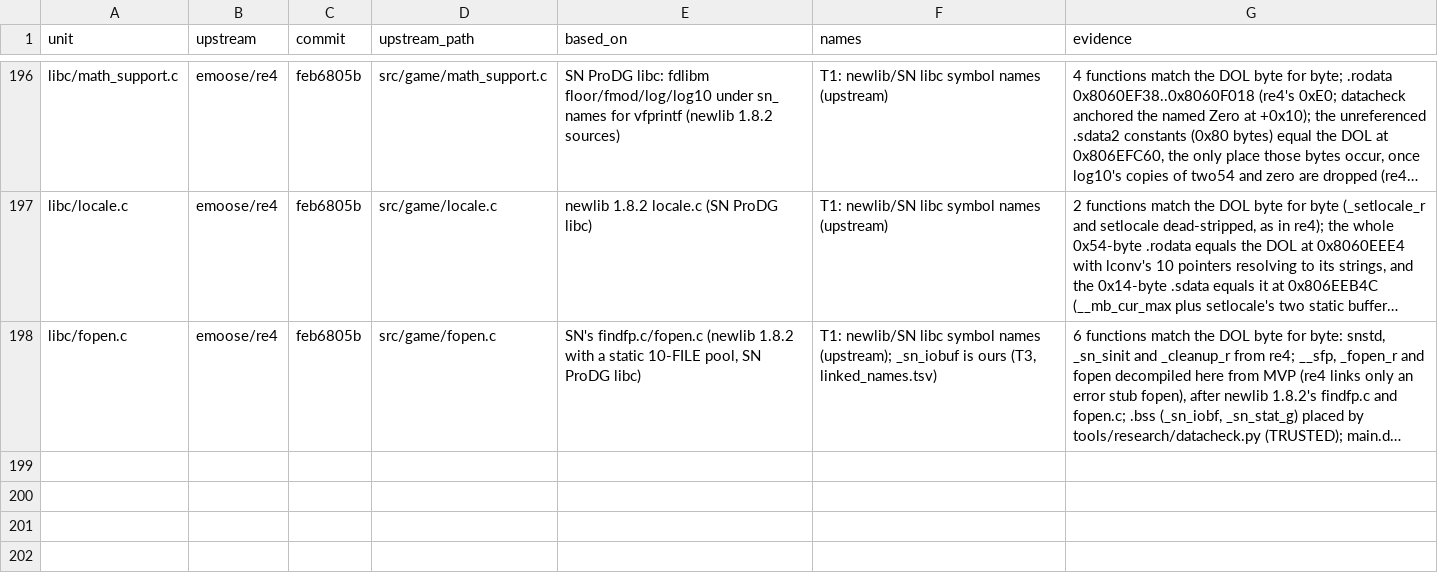
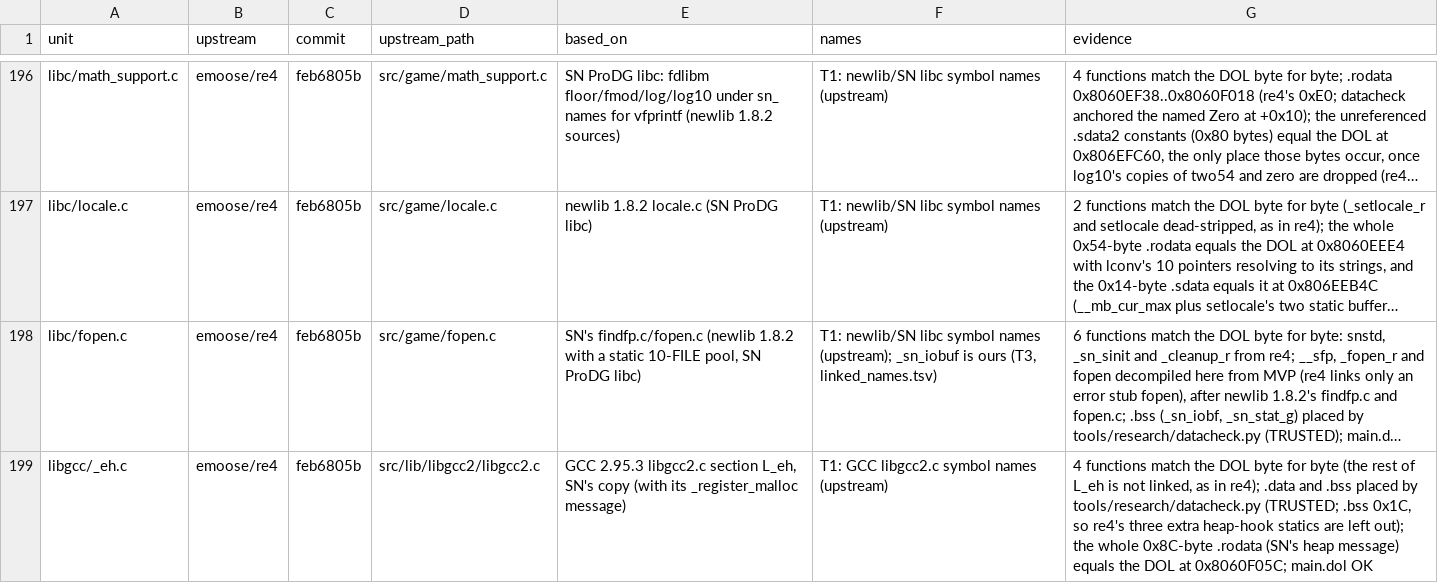
Before and after one commit to mitsevox/mvp2005, a TSV file: config/GV4E69/imported_units.tsv, drawn as a sheet; only a part is shown, gaps mark what is left out; long unchanged cells end in …; the diff names each change by its address in the sheet, - before the commit and + after, or states it on an @@ line.

```diff
--- a/config/GV4E69/imported_units.tsv
+++ b/config/GV4E69/imported_units.tsv
+row 199: libgcc/_eh.c | emoose/re4 | feb6805b | src/lib/libgcc2/libgcc2.c | GCC 2.95.3 libgcc2.c section L_eh, SN's copy (with its _register_malloc message) | T1: GCC libgcc2.c symbol names (upstream) | 4 functions match the DOL byte for byte (the rest of L_eh is not linked, as in re4); .data and .bss placed by tools/research/datacheck.py (TRUSTED; .bss 0x1C, so re4's three extra heap-hook statics are left out); the whole 0x8C-byte .rodata (SN's heap message) equals the DOL at 0x8060F05C; main.dol OK
```
Also changed, not shown: config/GV4E69/linked_names.tsv, 6 other files.
